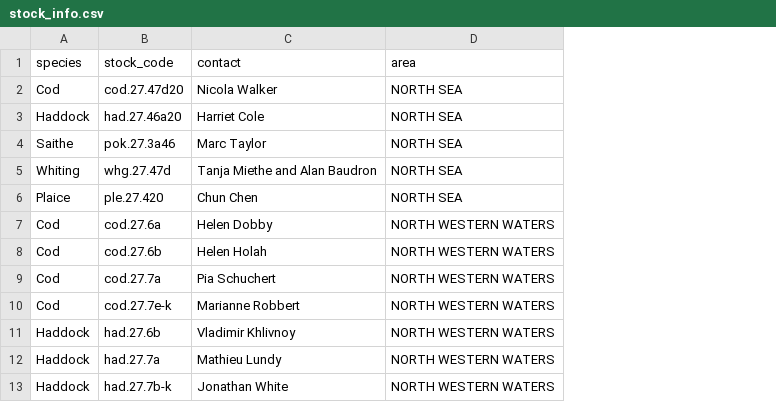
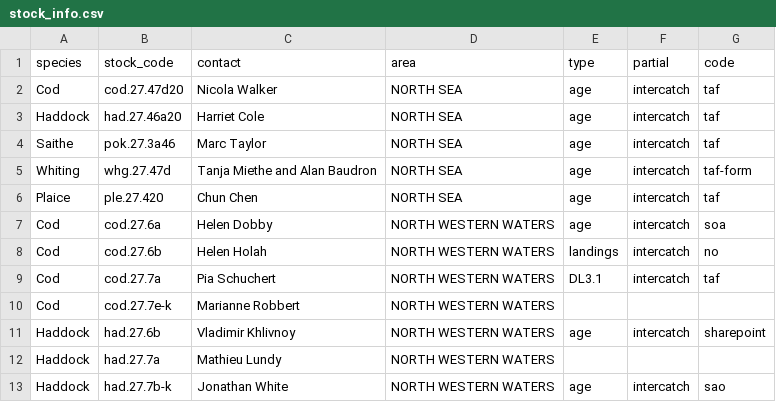
Before and after one commit to ices-taf/2020_4029-29_SpecialRequest, a CSV file: bootstrap/initial/data/stock_info.csv, drawn as a sheet; only a part is shown; the diff names each change by its address in the sheet, - before the commit and + after, or states it on an @@ line.

Commit message:
update stock info

```diff
--- a/bootstrap/initial/data/stock_info.csv
+++ b/bootstrap/initial/data/stock_info.csv
+column E (type), rows 2-13: age | age | age | age | age | age | landings | DL3.1 |  | age |  | age
+column F (partial), rows 2-13: intercatch | intercatch | intercatch | intercatch | intercatch | intercatch | intercatch | intercatch |  | intercatch |  | intercatch
+column G (code), rows 2-13: taf | taf | taf | taf-form | taf | soa | no | taf |  | sharepoint |  | sao
```
